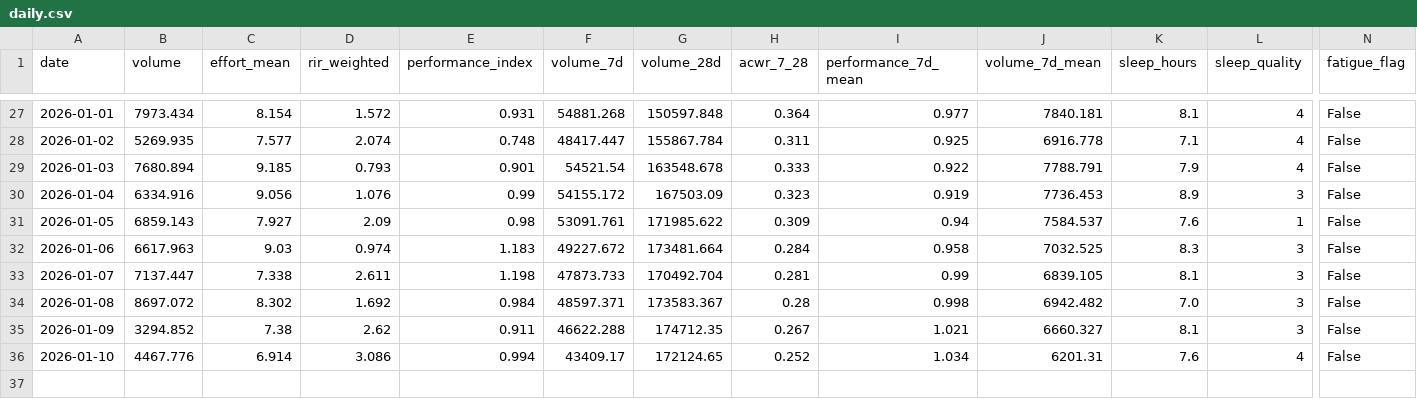
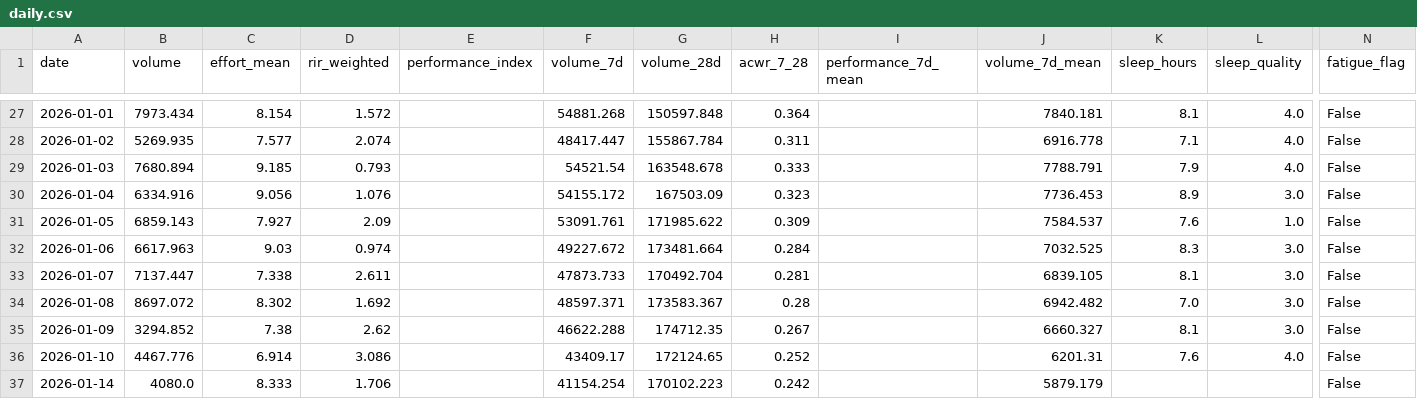
Before and after one commit to mariolada/data-projectz, a CSV file: data/processed/daily.csv, drawn as a sheet; only a part is shown, gaps mark what is left out; rows hold the shown columns only; the diff covers the shown part only; the diff names each change by its address in the sheet, - before the commit and + after, or states it on an @@ line.

```diff
--- a/data/processed/daily.csv
+++ b/data/processed/daily.csv
-E27 (performance_index): 0.931
+E27 (performance_index): (empty)
-I27 (performance_7d_mean): 0.977
+I27 (performance_7d_mean): (empty)
-L27:L29 (sleep_quality): 4
+L27:L29 (sleep_quality): 4.0
-E28 (performance_index): 0.748
+E28 (performance_index): (empty)
-I28 (performance_7d_mean): 0.925
+I28 (performance_7d_mean): (empty)
-E29 (performance_index): 0.901
+E29 (performance_index): (empty)
-I29 (performance_7d_mean): 0.922
+I29 (performance_7d_mean): (empty)
-E30 (performance_index): 0.99
+E30 (performance_index): (empty)
-I30 (performance_7d_mean): 0.919
+I30 (performance_7d_mean): (empty)
-L30 (sleep_quality): 3
+L30 (sleep_quality): 3.0
-E31 (performance_index): 0.98
+E31 (performance_index): (empty)
-I31 (performance_7d_mean): 0.94
+I31 (performance_7d_mean): (empty)
-L31 (sleep_quality): 1
+L31 (sleep_quality): 1.0
-E32 (performance_index): 1.183
+E32 (performance_index): (empty)
-I32 (performance_7d_mean): 0.958
+I32 (performance_7d_mean): (empty)
-L32:L35 (sleep_quality): 3
+L32:L35 (sleep_quality): 3.0
-E33 (performance_index): 1.198
+E33 (performance_index): (empty)
-I33 (performance_7d_mean): 0.99
+I33 (performance_7d_mean): (empty)
-E34 (performance_index): 0.984
+E34 (performance_index): (empty)
-I34 (performance_7d_mean): 0.998
+I34 (performance_7d_mean): (empty)
-E35 (performance_index): 0.911
+E35 (performance_index): (empty)
-I35 (performance_7d_mean): 1.021
+I35 (performance_7d_mean): (empty)
-E36 (performance_index): 0.994
+E36 (performance_index): (empty)
-I36 (performance_7d_mean): 1.034
+I36 (performance_7d_mean): (empty)
-L36 (sleep_quality): 4
+L36 (sleep_quality): 4.0
+row 37: 2026-01-14 | 4080.0 | 8.333 | 1.706 |  | 41154.254 | 170102.223 | 0.242 |  | 5879.179 |  |  | False
```
Also changed, not shown: 69 edited cells elsewhere in this file, data/processed/daily_exercise.csv, data/processed/training_enriched.csv, 5 other files.
